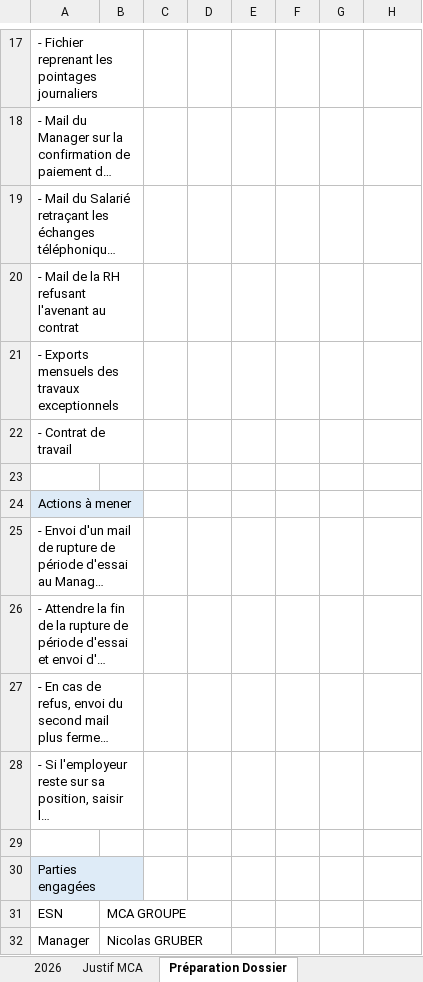
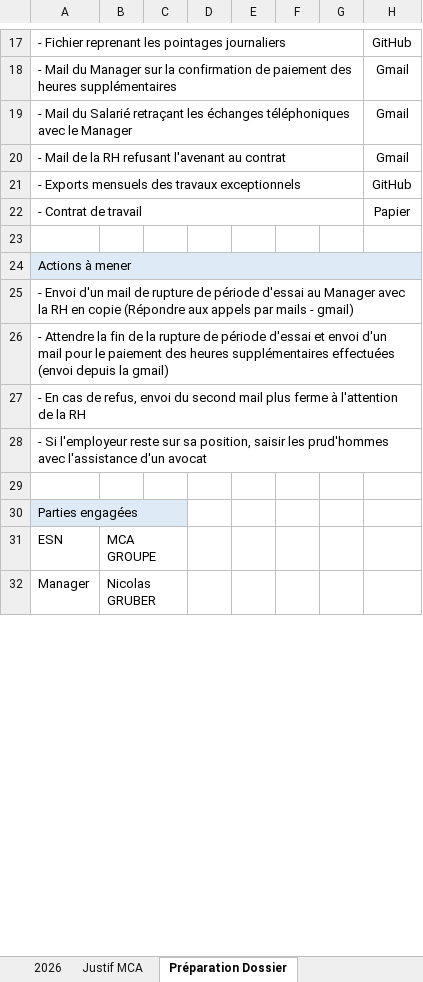
Before and after one commit to amoutier/test, an Excel workbook: 2_Privé - Administratif MCA/Presence.xlsx, sheet Préparation Dossier, drawn as a sheet; only a part is shown, gaps mark what is left out; long unchanged cells end in …; values as stored, in another font and other column widths than the file's, no borders; removed rows and columns are numbered as before the commit, all else as after; the diff covers the shown part only; the diff names each change by its address in the sheet, - before the commit and + after, or states it on an @@ line.

```diff
--- a/2_Privé - Administratif MCA/Presence.xlsx (sheet Préparation Dossier)
+++ b/2_Privé - Administratif MCA/Presence.xlsx (sheet Préparation Dossier)
-A17:B17 merged
+A17:G17 merged
-H17: (empty)
+H17: GitHub
-A18:B18 merged
+A18:G18 merged
-H18:H20: (empty)
+H18:H20: Gmail
-A19:B19 merged
+A19:G19 merged
-A20:B20 merged
+A20:G20 merged
-A21:B21 merged
+A21:G21 merged
-H21: (empty)
+H21: GitHub
-A22:B22 merged
+A22:G22 merged
-H22: (empty)
+H22: Papier
-A24:B24 merged
+A24:H24 merged
-C24:H24 fill: none
+C24:H24 fill: #DEEBF7
-A25:B25 merged
+A25:H25 merged
-A26:B26 merged
+A26:H26 merged
-A27:B27 merged
+A27:H27 merged
-A28:B28 merged
+A28:H28 merged
-A30:B30 merged
+A30:C30 merged
-C30 fill: none
+C30 fill: #DEEBF7
+B31:C31 merged
+B32:C32 merged
```
Also changed, not shown: 4 added rows, 1 edited cell, cell formats and merged cells elsewhere in this sheet, sheet 2026, sheet Justif MCA, formulas that keep their value.
